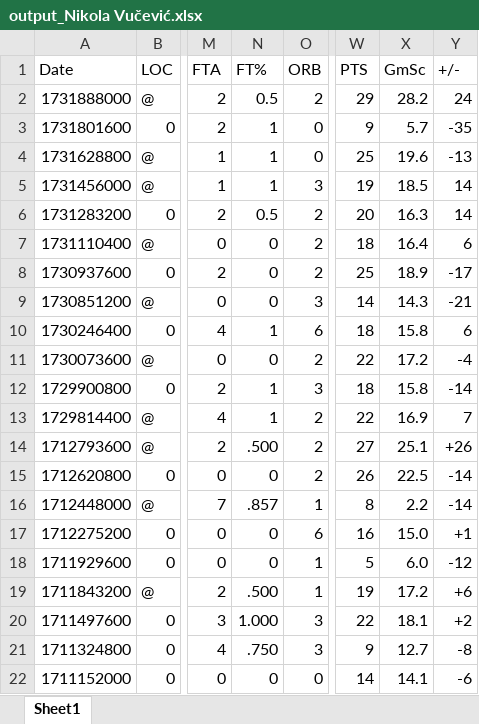
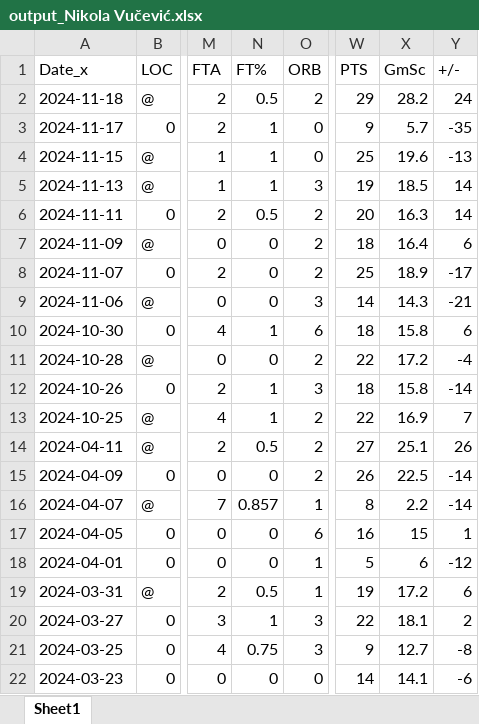
Before and after one commit to redcarter28/basketball_stats, an Excel workbook: output_Nikola Vučević.xlsx, sheet Sheet1, drawn as a sheet; only a part is shown, gaps mark what is left out; values as stored, in another font and other column widths than the file's, no cell formats; the diff covers the shown part only; the diff names each change by its address in the sheet, - before the commit and + after, or states it on an @@ line.

```diff
--- a/output_Nikola Vučević.xlsx (sheet Sheet1)
+++ b/output_Nikola Vučević.xlsx (sheet Sheet1)
-A1: Date
+A1: Date_x
-A2 (Date_x): 1731888000
+A2 (Date_x): 2024-11-18
-A3 (Date_x): 1731801600
+A3 (Date_x): 2024-11-17
-A4 (Date_x): 1731628800
+A4 (Date_x): 2024-11-15
-A5 (Date_x): 1731456000
+A5 (Date_x): 2024-11-13
-A6 (Date_x): 1731283200
+A6 (Date_x): 2024-11-11
-A7 (Date_x): 1731110400
+A7 (Date_x): 2024-11-09
-A8 (Date_x): 1730937600
+A8 (Date_x): 2024-11-07
-A9 (Date_x): 1730851200
+A9 (Date_x): 2024-11-06
-A10 (Date_x): 1730246400
+A10 (Date_x): 2024-10-30
-A11 (Date_x): 1730073600
+A11 (Date_x): 2024-10-28
-A12 (Date_x): 1729900800
+A12 (Date_x): 2024-10-26
-A13 (Date_x): 1729814400
+A13 (Date_x): 2024-10-25
-A14 (Date_x): 1712793600
+A14 (Date_x): 2024-04-11
-N14 (FT%): .500
+N14 (FT%): 0.5
-Y14 (+/-): +26
+Y14 (+/-): 26
-A15 (Date_x): 1712620800
+A15 (Date_x): 2024-04-09
-A16 (Date_x): 1712448000
+A16 (Date_x): 2024-04-07
-N16 (FT%): .857
+N16 (FT%): 0.857
-A17 (Date_x): 1712275200
+A17 (Date_x): 2024-04-05
-X17 (GmSc): 15.0
+X17 (GmSc): 15
-Y17 (+/-): +1
+Y17 (+/-): 1
-A18 (Date_x): 1711929600
+A18 (Date_x): 2024-04-01
-X18 (GmSc): 6.0
+X18 (GmSc): 6
-A19 (Date_x): 1711843200
+A19 (Date_x): 2024-03-31
-N19 (FT%): .500
+N19 (FT%): 0.5
-Y19 (+/-): +6
+Y19 (+/-): 6
-A20 (Date_x): 1711497600
+A20 (Date_x): 2024-03-27
-N20 (FT%): 1.000
+N20 (FT%): 1
-Y20 (+/-): +2
+Y20 (+/-): 2
-A21 (Date_x): 1711324800
+A21 (Date_x): 2024-03-25
-N21 (FT%): .750
+N21 (FT%): 0.75
-A22 (Date_x): 1711152000
+A22 (Date_x): 2024-03-23
```
Also changed, not shown: 116 edited cells elsewhere in this sheet, cell formats, output_Bobby Portis.xlsx, output_Brandon Ingram.xlsx, 5 other files.
